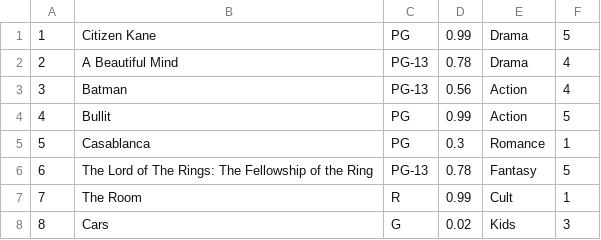
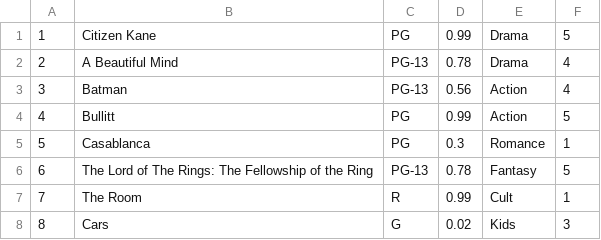
Before and after one commit to DamianBocanegra/MachineLearning-project, a CSV file: Input/c2.csv, drawn as a sheet.

```diff
--- a/Input/c2.csv
+++ b/Input/c2.csv
@@ -3,3 +3,3 @@
 3,Batman,PG-13,0.56,Action,4
-4,Bullit,PG,0.99,Action,5
+4,Bullitt,PG,0.99,Action,5
 5,Casablanca,PG,0.3,Romance,1
```
Also changed, not shown: Input/ML_films.csv, Input/Personal_his2.csv, 1 other file.
